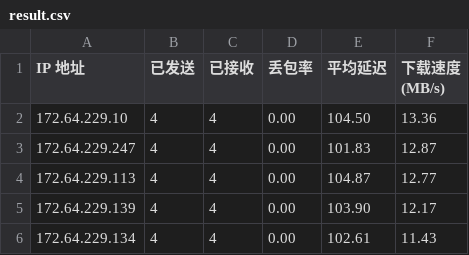
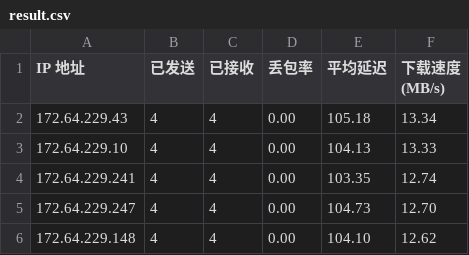
Before and after one commit to 164857430/My-CF-IPs, a CSV file: result.csv, drawn as a sheet.

```diff
--- a/result.csv
+++ b/result.csv
@@ -1,6 +1,6 @@
 IP 地址,已发送,已接收,丢包率,平均延迟,下载速度 (MB/s)
-172.64.229.10,4,4,0.00,104.50,13.36
-172.64.229.247,4,4,0.00,101.83,12.87
-172.64.229.113,4,4,0.00,104.87,12.77
-172.64.229.139,4,4,0.00,103.90,12.17
-172.64.229.134,4,4,0.00,102.61,11.43
+172.64.229.43,4,4,0.00,105.18,13.34
+172.64.229.10,4,4,0.00,104.13,13.33
+172.64.229.241,4,4,0.00,103.35,12.74
+172.64.229.247,4,4,0.00,104.73,12.70
+172.64.229.148,4,4,0.00,104.10,12.62
```
Also changed, not shown: 1 other file.
